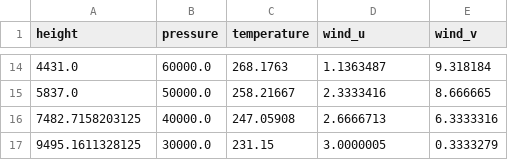
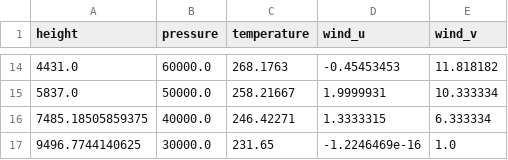
Before and after one commit to SpaceTeam/Lamarr_Flight_Simulation_RocketPy, a CSV file: projects/ALBATROSS_II/weather_csvs/rocketpy_atmosphere_icon_eu.csv, drawn as a sheet; only a part is shown, gaps mark what is left out; the diff covers the shown part only.

```diff
--- a/projects/ALBATROSS_II/weather_csvs/rocketpy_atmosphere_icon_eu.csv
+++ b/projects/ALBATROSS_II/weather_csvs/rocketpy_atmosphere_icon_eu.csv
@@ -14,4 +14,4 @@ height,pressure,temperature,wind_u,wind_v
-4431.0,60000.0,268.1763,1.1363487,9.318184
-5837.0,50000.0,258.21667,2.3333416,8.666665
-7482.7158203125,40000.0,247.05908,2.6666713,6.3333316
-9495.1611328125,30000.0,231.15,3.0000005,0.3333279
+4431.0,60000.0,268.1763,-0.45453453,11.818182
+5837.0,50000.0,258.21667,1.9999931,10.333334
+7485.18505859375,40000.0,246.42271,1.3333315,6.333334
+9496.7744140625,30000.0,231.65,-1.2246469e-16,1.0
```
Also changed, not shown: 5 added rows, 5 removed rows and 24 edited cells elsewhere in this file, projects/ALBATROSS_II/weather_csvs/openrocket_wind_profile_icon_d2.csv, projects/ALBATROSS_II/weather_csvs/openrocket_wind_profile_icon_eu.csv, 5 other files.
